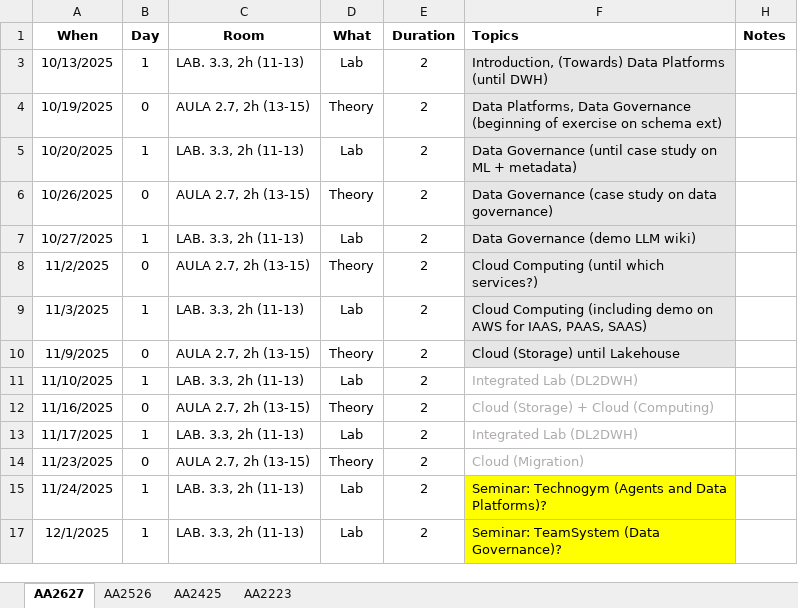
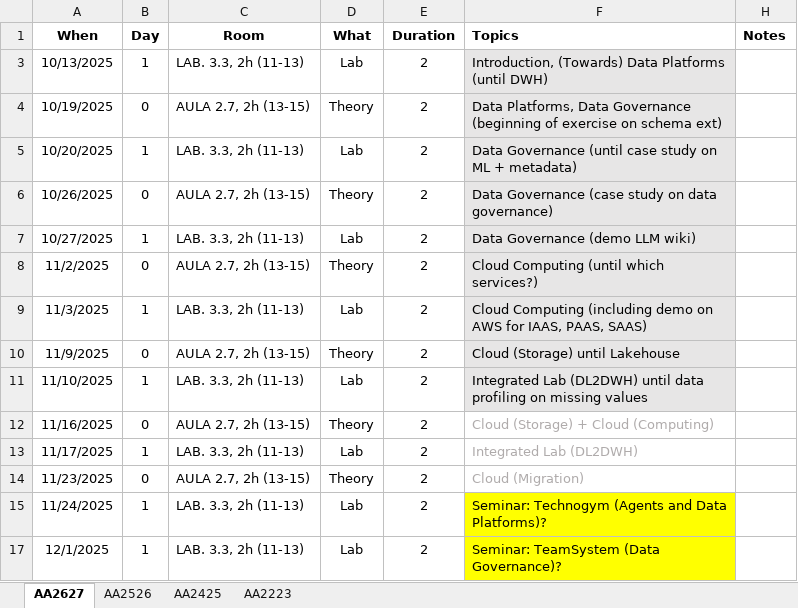
Before and after one commit to w4bo/AA2627-unibo-bdcp, an Excel workbook: Program.xlsx, sheet AA2627, drawn as a sheet; values as stored, in another font and other column widths than the file's, no borders; conditional formats not drawn; the diff names each change by its address in the sheet, - before the commit and + after, or states it on an @@ line.

Commit message:
fix: fix typos

```diff
--- a/Program.xlsx (sheet AA2627)
+++ b/Program.xlsx (sheet AA2627)
-F11 (Topics): Integrated Lab (DL2DWH)
+F11 (Topics): Integrated Lab (DL2DWH) until data profiling on missing values
@@ F11 fill: none → #E7E6E6, text colour: #AFABAB → black @@
```
Also changed, not shown: 4 other files.
